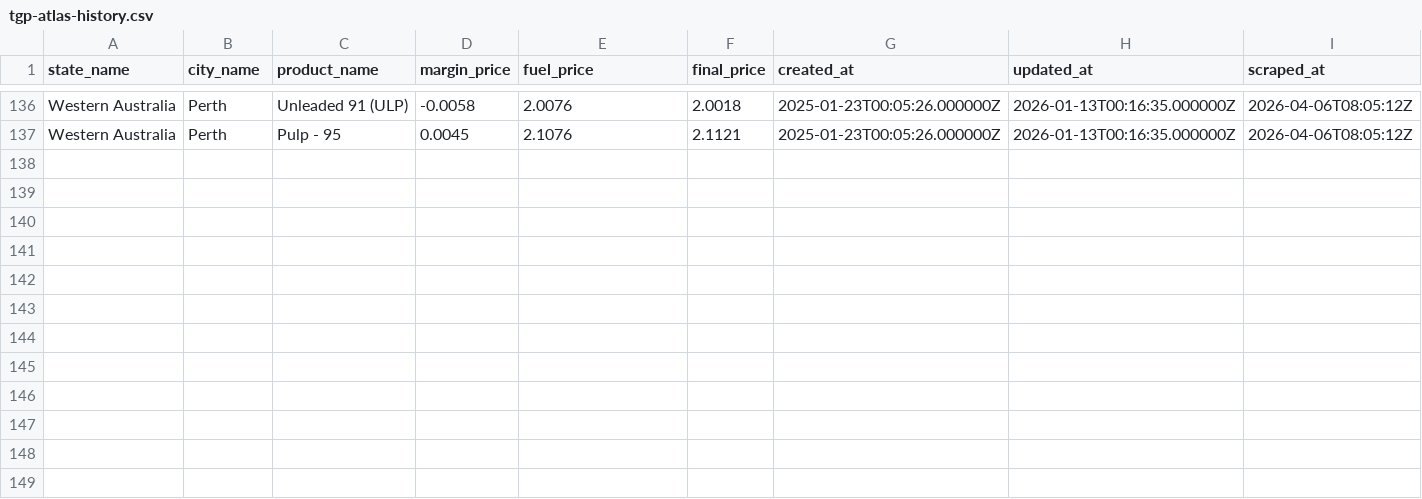
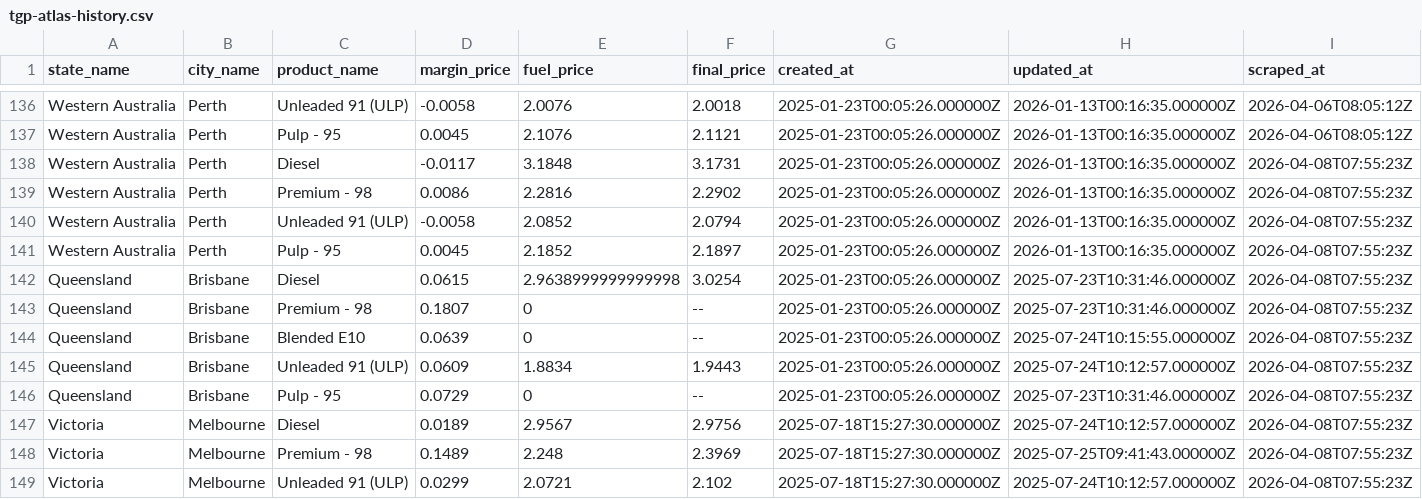
Before and after one commit to nwbort/tgp-atlas, a CSV file: tgp-atlas-history.csv, drawn as a sheet; only a part is shown, gaps mark what is left out; the diff names each change by its address in the sheet, - before the commit and + after, or states it on an @@ line.

```diff
--- a/tgp-atlas-history.csv
+++ b/tgp-atlas-history.csv
+row 138: Western Australia | Perth | Diesel | -0.0117 | 3.1848 | 3.1731 | 2025-01-23T00:05:26.000000Z | 2026-01-13T00:16:35.000000Z | 2026-04-08T07:55:23Z
+row 139: Western Australia | Perth | Premium - 98 | 0.0086 | 2.2816 | 2.2902 | 2025-01-23T00:05:26.000000Z | 2026-01-13T00:16:35.000000Z | 2026-04-08T07:55:23Z
+row 140: Western Australia | Perth | Unleaded 91 (ULP) | -0.0058 | 2.0852 | 2.0794 | 2025-01-23T00:05:26.000000Z | 2026-01-13T00:16:35.000000Z | 2026-04-08T07:55:23Z
+row 141: Western Australia | Perth | Pulp - 95 | 0.0045 | 2.1852 | 2.1897 | 2025-01-23T00:05:26.000000Z | 2026-01-13T00:16:35.000000Z | 2026-04-08T07:55:23Z
+row 142: Queensland | Brisbane | Diesel | 0.0615 | 2.9638999999999998 | 3.0254 | 2025-01-23T00:05:26.000000Z | 2025-07-23T10:31:46.000000Z | 2026-04-08T07:55:23Z
+row 143: Queensland | Brisbane | Premium - 98 | 0.1807 | 0 | -- | 2025-01-23T00:05:26.000000Z | 2025-07-23T10:31:46.000000Z | 2026-04-08T07:55:23Z
+row 144: Queensland | Brisbane | Blended E10 | 0.0639 | 0 | -- | 2025-01-23T00:05:26.000000Z | 2025-07-24T10:15:55.000000Z | 2026-04-08T07:55:23Z
+row 145: Queensland | Brisbane | Unleaded 91 (ULP) | 0.0609 | 1.8834 | 1.9443 | 2025-01-23T00:05:26.000000Z | 2025-07-24T10:12:57.000000Z | 2026-04-08T07:55:23Z
+row 146: Queensland | Brisbane | Pulp - 95 | 0.0729 | 0 | -- | 2025-01-23T00:05:26.000000Z | 2025-07-23T10:31:46.000000Z | 2026-04-08T07:55:23Z
+row 147: Victoria | Melbourne | Diesel | 0.0189 | 2.9567 | 2.9756 | 2025-07-18T15:27:30.000000Z | 2025-07-24T10:12:57.000000Z | 2026-04-08T07:55:23Z
+row 148: Victoria | Melbourne | Premium - 98 | 0.1489 | 2.248 | 2.3969 | 2025-07-18T15:27:30.000000Z | 2025-07-25T09:41:43.000000Z | 2026-04-08T07:55:23Z
+row 149: Victoria | Melbourne | Unleaded 91 (ULP) | 0.0299 | 2.0721 | 2.102 | 2025-07-18T15:27:30.000000Z | 2025-07-24T10:12:57.000000Z | 2026-04-08T07:55:23Z
```
Also changed, not shown: tgp-atlas-current.csv.
